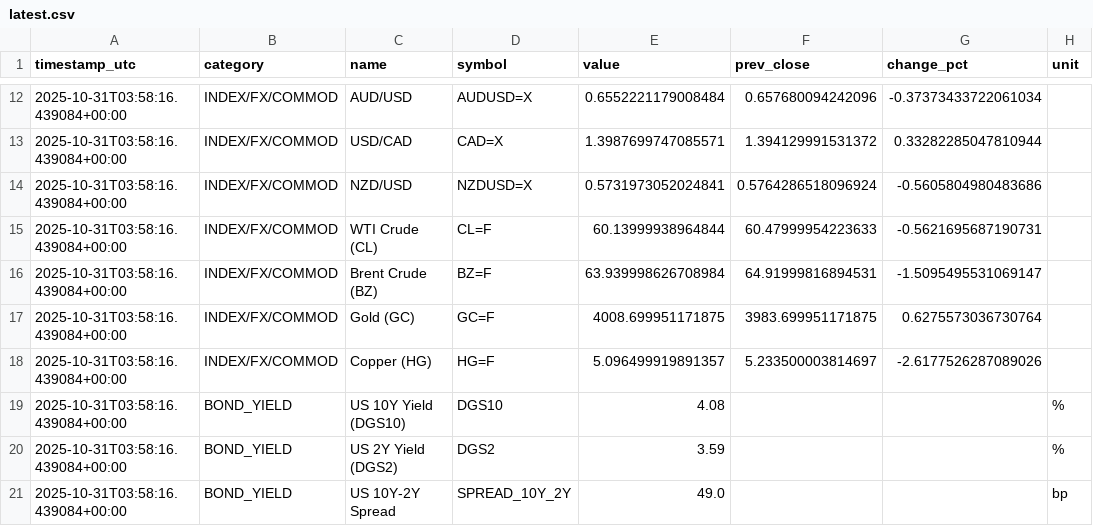
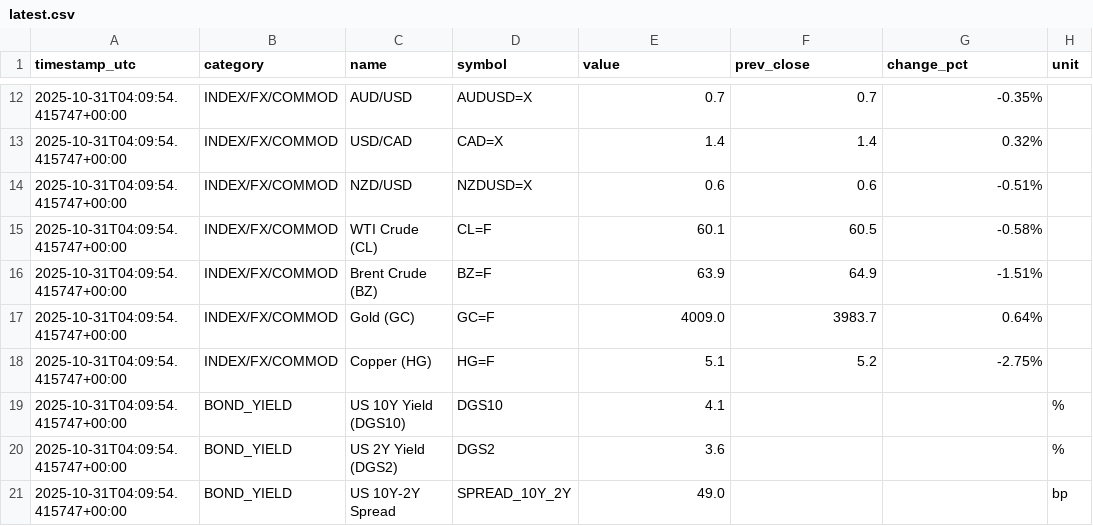
Before and after one commit to wangzehua258/autoindex, a CSV file: data/latest.csv, drawn as a sheet; only a part is shown, gaps mark what is left out; the diff covers the shown part only; the diff names each change by its address in the sheet, - before the commit and + after, or states it on an @@ line.

```diff
--- a/data/latest.csv
+++ b/data/latest.csv
-A12:A21 (timestamp_utc): 2025-10-31T03:58:16.439084+00:00
+A12:A21 (timestamp_utc): 2025-10-31T04:09:54.415747+00:00
-E12 (value): 0.6552221179008484
+E12 (value): 0.7
-F12 (prev_close): 0.657680094242096
+F12 (prev_close): 0.7
-G12 (change_pct): -0.37373433722061034
+G12 (change_pct): -0.35%
-E13 (value): 1.3987699747085571
+E13 (value): 1.4
-F13 (prev_close): 1.394129991531372
+F13 (prev_close): 1.4
-G13 (change_pct): 0.33282285047810944
+G13 (change_pct): 0.32%
-E14 (value): 0.5731973052024841
+E14 (value): 0.6
-F14 (prev_close): 0.5764286518096924
+F14 (prev_close): 0.6
-G14 (change_pct): -0.5605804980483686
+G14 (change_pct): -0.51%
-E15 (value): 60.13999938964844
+E15 (value): 60.1
-F15 (prev_close): 60.47999954223633
+F15 (prev_close): 60.5
-G15 (change_pct): -0.5621695687190731
+G15 (change_pct): -0.58%
-E16 (value): 63.939998626708984
+E16 (value): 63.9
-F16 (prev_close): 64.91999816894531
+F16 (prev_close): 64.9
-G16 (change_pct): -1.5095495531069147
+G16 (change_pct): -1.51%
-E17 (value): 4008.699951171875
+E17 (value): 4009.0
-F17 (prev_close): 3983.699951171875
+F17 (prev_close): 3983.7
-G17 (change_pct): 0.6275573036730764
+G17 (change_pct): 0.64%
-E18 (value): 5.096499919891357
+E18 (value): 5.1
-F18 (prev_close): 5.233500003814697
+F18 (prev_close): 5.2
-G18 (change_pct): -2.6177526287089026
+G18 (change_pct): -2.75%
-E19 (value): 4.08
+E19 (value): 4.1
-E20 (value): 3.59
+E20 (value): 3.6
```
Also changed, not shown: 39 edited cells elsewhere in this file.
